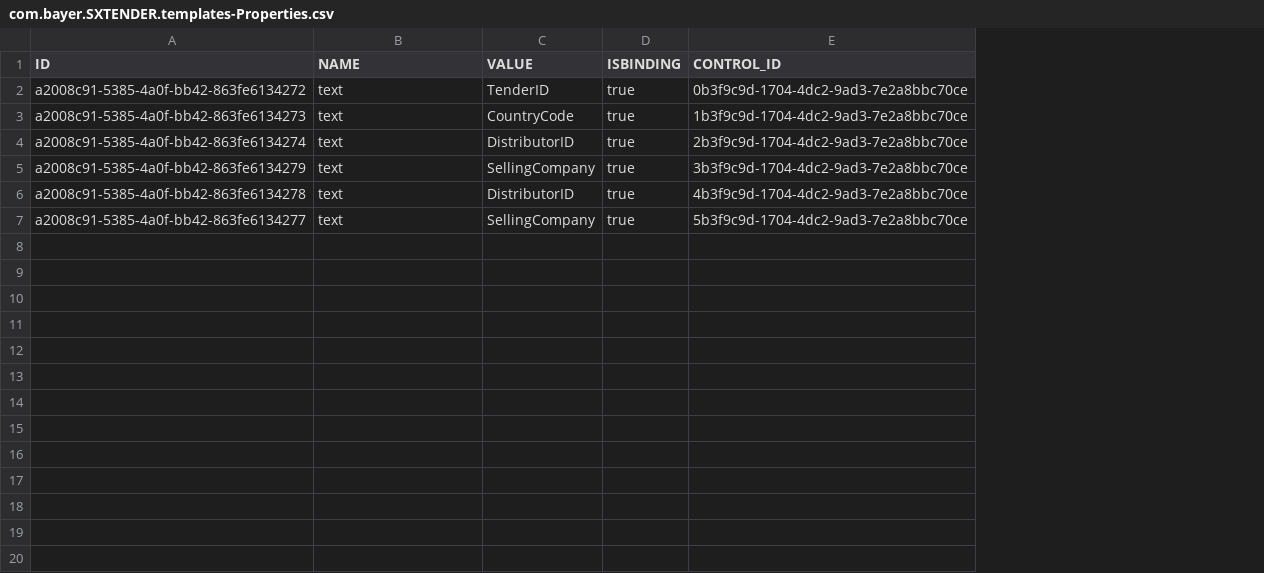
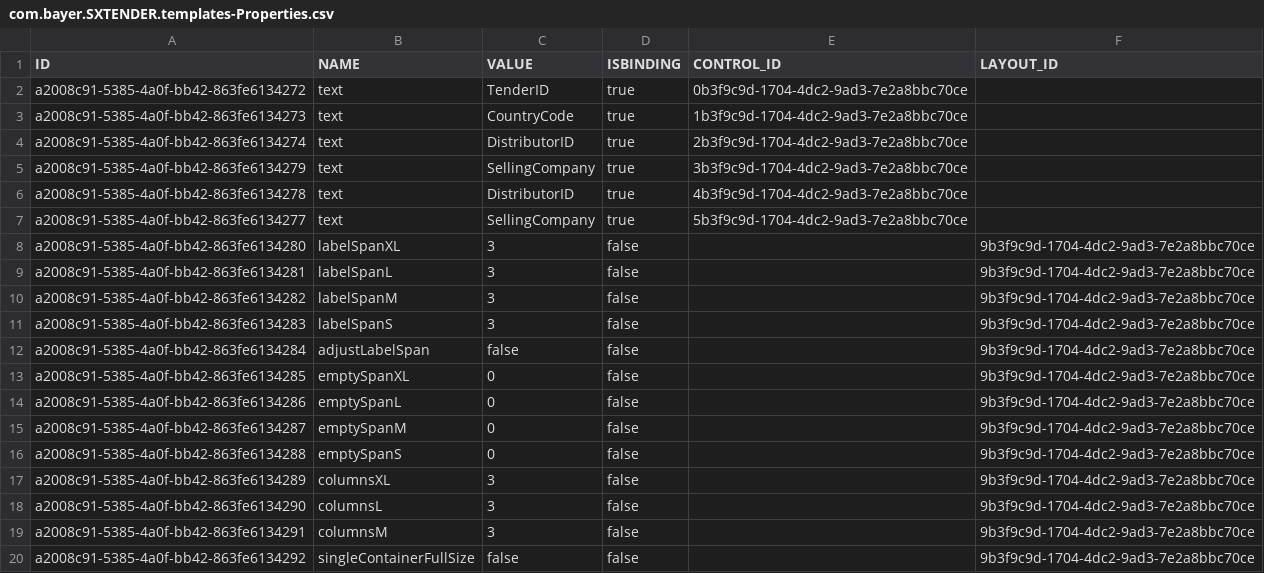
Before and after one commit to mandar-velankar/FAST_UI_TEMPLATES, a CSV file: db/data/com.bayer.SXTENDER.templates-Properties.csv, drawn as a sheet; the diff names each change by its address in the sheet, - before the commit and + after, or states it on an @@ line.

Commit message:
UI template for form

```diff
--- a/db/data/com.bayer.SXTENDER.templates-Properties.csv
+++ b/db/data/com.bayer.SXTENDER.templates-Properties.csv
+column F (LAYOUT_ID), empty
+row 8: a2008c91-5385-4a0f-bb42-863fe6134280 | labelSpanXL | 3 | false |  | 9b3f9c9d-1704-4dc2-9ad3-7e2a8bbc70ce
+row 9: a2008c91-5385-4a0f-bb42-863fe6134281 | labelSpanL | 3 | false |  | 9b3f9c9d-1704-4dc2-9ad3-7e2a8bbc70ce
+row 10: a2008c91-5385-4a0f-bb42-863fe6134282 | labelSpanM | 3 | false |  | 9b3f9c9d-1704-4dc2-9ad3-7e2a8bbc70ce
+row 11: a2008c91-5385-4a0f-bb42-863fe6134283 | labelSpanS | 3 | false |  | 9b3f9c9d-1704-4dc2-9ad3-7e2a8bbc70ce
+row 12: a2008c91-5385-4a0f-bb42-863fe6134284 | adjustLabelSpan | false | false |  | 9b3f9c9d-1704-4dc2-9ad3-7e2a8bbc70ce
+row 13: a2008c91-5385-4a0f-bb42-863fe6134285 | emptySpanXL | 0 | false |  | 9b3f9c9d-1704-4dc2-9ad3-7e2a8bbc70ce
+row 14: a2008c91-5385-4a0f-bb42-863fe6134286 | emptySpanL | 0 | false |  | 9b3f9c9d-1704-4dc2-9ad3-7e2a8bbc70ce
+row 15: a2008c91-5385-4a0f-bb42-863fe6134287 | emptySpanM | 0 | false |  | 9b3f9c9d-1704-4dc2-9ad3-7e2a8bbc70ce
+row 16: a2008c91-5385-4a0f-bb42-863fe6134288 | emptySpanS | 0 | false |  | 9b3f9c9d-1704-4dc2-9ad3-7e2a8bbc70ce
+row 17: a2008c91-5385-4a0f-bb42-863fe6134289 | columnsXL | 3 | false |  | 9b3f9c9d-1704-4dc2-9ad3-7e2a8bbc70ce
+row 18: a2008c91-5385-4a0f-bb42-863fe6134290 | columnsL | 3 | false |  | 9b3f9c9d-1704-4dc2-9ad3-7e2a8bbc70ce
+row 19: a2008c91-5385-4a0f-bb42-863fe6134291 | columnsM | 3 | false |  | 9b3f9c9d-1704-4dc2-9ad3-7e2a8bbc70ce
+row 20: a2008c91-5385-4a0f-bb42-863fe6134292 | singleContainerFullSize | false | false |  | 9b3f9c9d-1704-4dc2-9ad3-7e2a8bbc70ce
```
Also changed, not shown: db/data/com.bayer.SXTENDER.templates-Control.csv, 13 other files.
